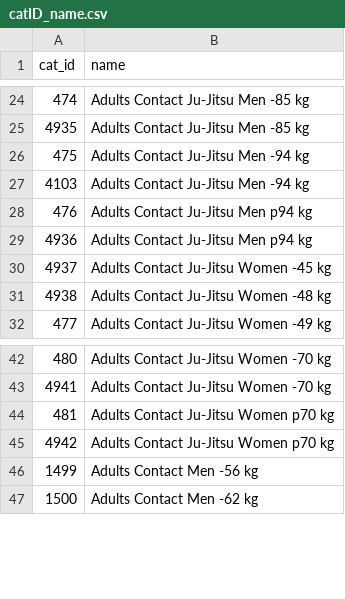
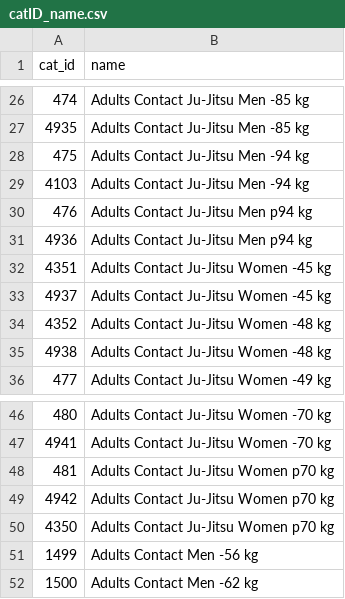
Before and after one commit to ClaudiaBehnke86/JJIFsupportFiles, a CSV file: catID_name.csv, drawn as a sheet; only a part is shown, gaps mark what is left out; the diff covers the shown part only.

```diff
--- a/catID_name.csv
+++ b/catID_name.csv
@@ -29,3 +31,5 @@ cat_id;name
 4936;Adults Contact Ju-Jitsu Men p94 kg
+4351;Adults Contact Ju-Jitsu Women -45 kg
 4937;Adults Contact Ju-Jitsu Women -45 kg
+4352;Adults Contact Ju-Jitsu Women -48 kg
 4938;Adults Contact Ju-Jitsu Women -48 kg
@@ -45,2 +49,3 @@ cat_id;name
 4942;Adults Contact Ju-Jitsu Women p70 kg
+4350;Adults Contact Ju-Jitsu Women p70 kg
 1499;Adults Contact Men -56 kg
```
Also changed, not shown: 2 added rows and 5 removed rows elsewhere in this file.
